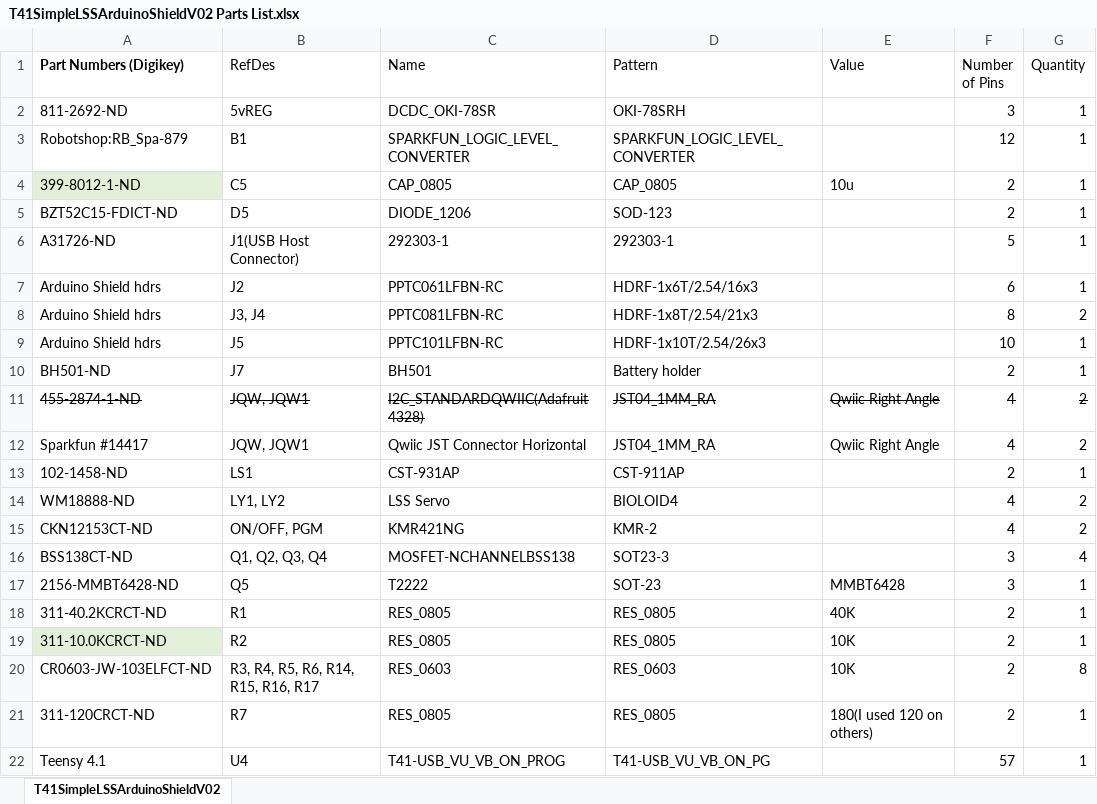
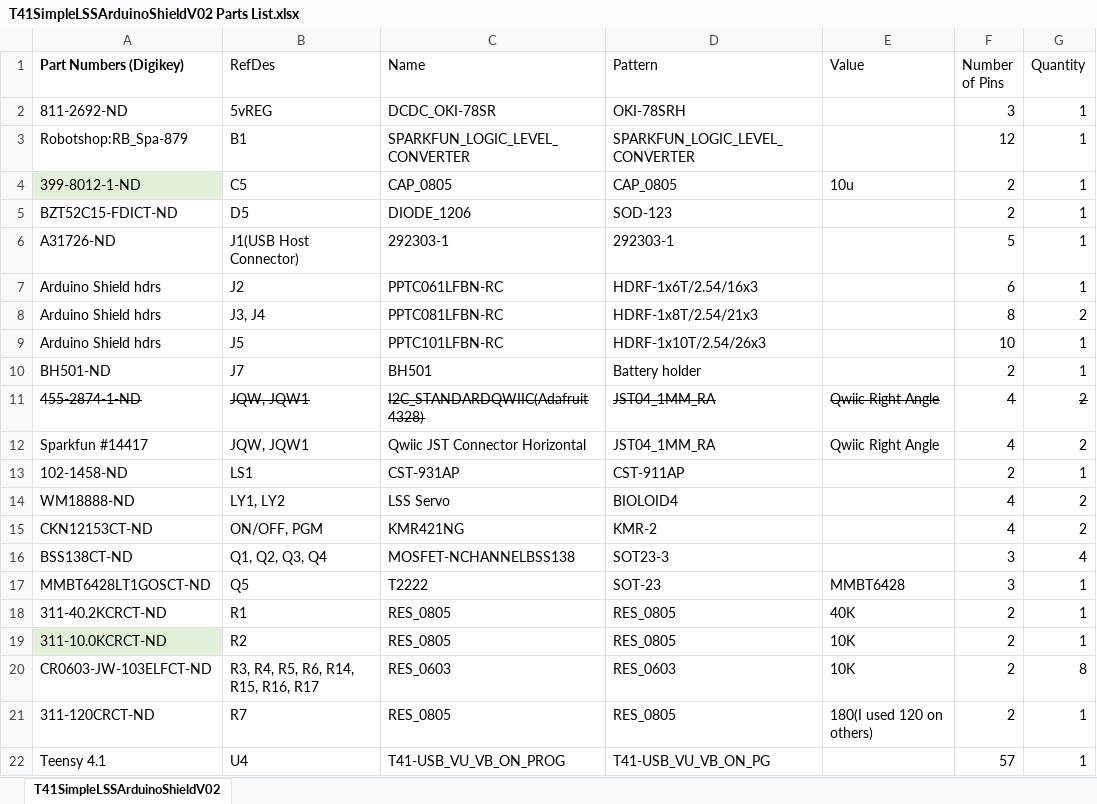
Before and after one commit to KurtE/Teensy3.1-Breakout-Boards, an Excel workbook: T41_LSS/T41SimpleLSSArduinoShieldV02 Parts List.xlsx, sheet T41SimpleLSSArduinoShieldV02, drawn as a sheet; values as stored, in another font and other column widths than the file's, no borders; table styles not drawn; the diff names each change by its address in the sheet, - before the commit and + after, or states it on an @@ line.

```diff
--- a/T41_LSS/T41SimpleLSSArduinoShieldV02 Parts List.xlsx (sheet T41SimpleLSSArduinoShieldV02)
+++ b/T41_LSS/T41SimpleLSSArduinoShieldV02 Parts List.xlsx (sheet T41SimpleLSSArduinoShieldV02)
-A17 (Part Numbers (Digikey)): 2156-MMBT6428-ND
+A17 (Part Numbers (Digikey)): MMBT6428LT1GOSCT-ND
```
Also changed, not shown: T41_LSS/T41 Robotshop XBee V01.xlsx, 1 other file.
